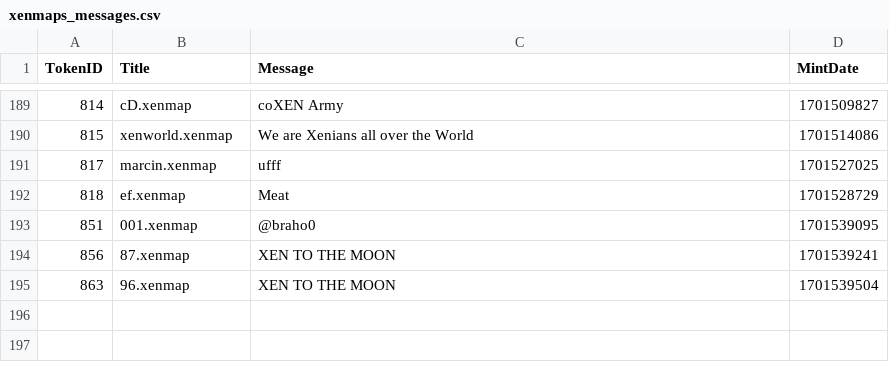
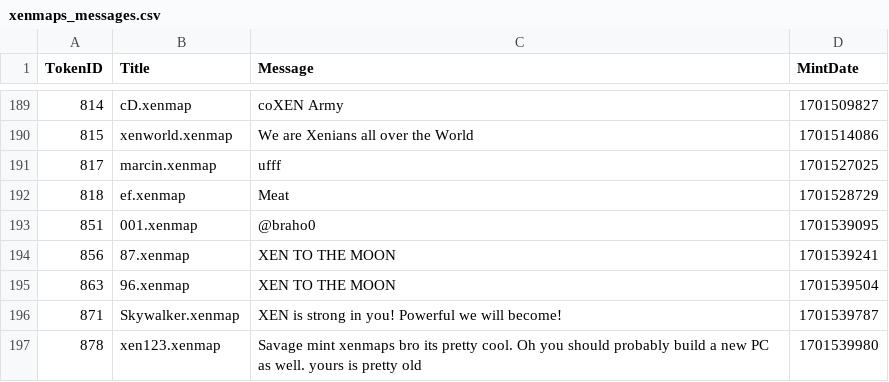
Before and after one commit to TreeCityWes/xenmap-stats, a CSV file: xenmaps_messages.csv, drawn as a sheet; only a part is shown, gaps mark what is left out.

```diff
--- a/xenmaps_messages.csv
+++ b/xenmaps_messages.csv
@@ -195 +195,3 @@ TokenID,Title,Message,MintDate
 863,96.xenmap,XEN TO THE MOON,1701539504
+871,Skywalker.xenmap,XEN is strong in you! Powerful we will become!,1701539787
+878,xen123.xenmap,Savage mint xenmaps bro its pretty cool. Oh you should probably build a new PC as well. yours is pretty old,1701539980
```
Also changed, not shown: 1 other file.
